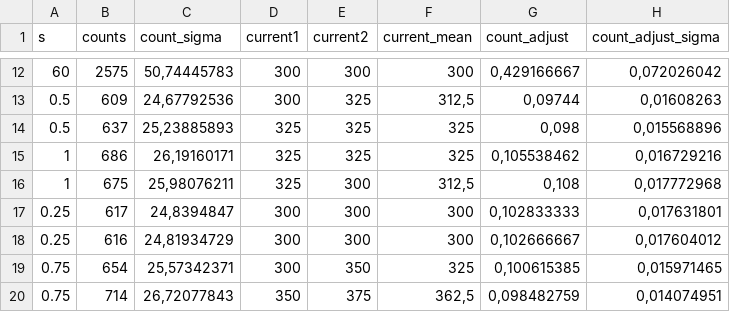
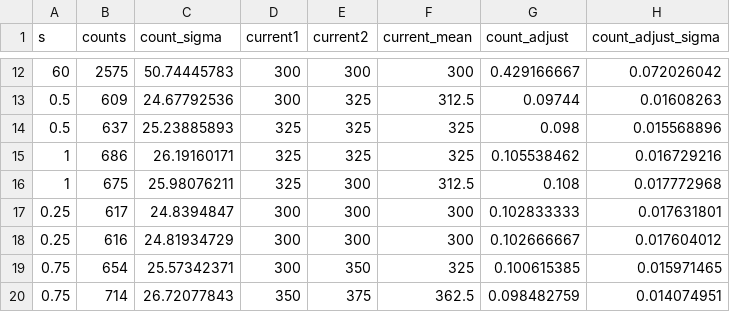
Before and after one commit to EmilLenler/PhD-Work, a CSV file: Jeppe Bachelor/OctopoleFillingData_10_04_24(Sheet1).csv, drawn as a sheet; only a part is shown, gaps mark what is left out; the diff covers the shown part only.

```diff
--- a/Jeppe Bachelor/OctopoleFillingData_10_04_24(Sheet1).csv
+++ b/Jeppe Bachelor/OctopoleFillingData_10_04_24(Sheet1).csv
@@ -12,9 +12,9 @@ s;counts;count_sigma;current1;current2;current_mean;count_adjust;count_adjust_si
-60;2575;50,74445783;300;300;300;0,429166667;0,072026042
-0.5;609;24,67792536;300;325;312,5;0,09744;0,01608263
-0.5;637;25,23885893;325;325;325;0,098;0,015568896
-1;686;26,19160171;325;325;325;0,105538462;0,016729216
-1;675;25,98076211;325;300;312,5;0,108;0,017772968
-0.25;617;24,8394847;300;300;300;0,102833333;0,017631801
-0.25;616;24,81934729;300;300;300;0,102666667;0,017604012
-0.75;654;25,57342371;300;350;325;0,100615385;0,015971465
-0.75;714;26,72077843;350;375;362,5;0,098482759;0,014074951
+60;2575;50.74445783;300;300;300;0.429166667;0.072026042
+0.5;609;24.67792536;300;325;312.5;0.09744;0.01608263
+0.5;637;25.23885893;325;325;325;0.098;0.015568896
+1;686;26.19160171;325;325;325;0.105538462;0.016729216
+1;675;25.98076211;325;300;312.5;0.108;0.017772968
+0.25;617;24.8394847;300;300;300;0.102833333;0.017631801
+0.25;616;24.81934729;300;300;300;0.102666667;0.017604012
+0.75;654;25.57342371;300;350;325;0.100615385;0.015971465
+0.75;714;26.72077843;350;375;362.5;0.098482759;0.014074951
```
Also changed, not shown: 84 edited cells elsewhere in this file, 2 other files.
